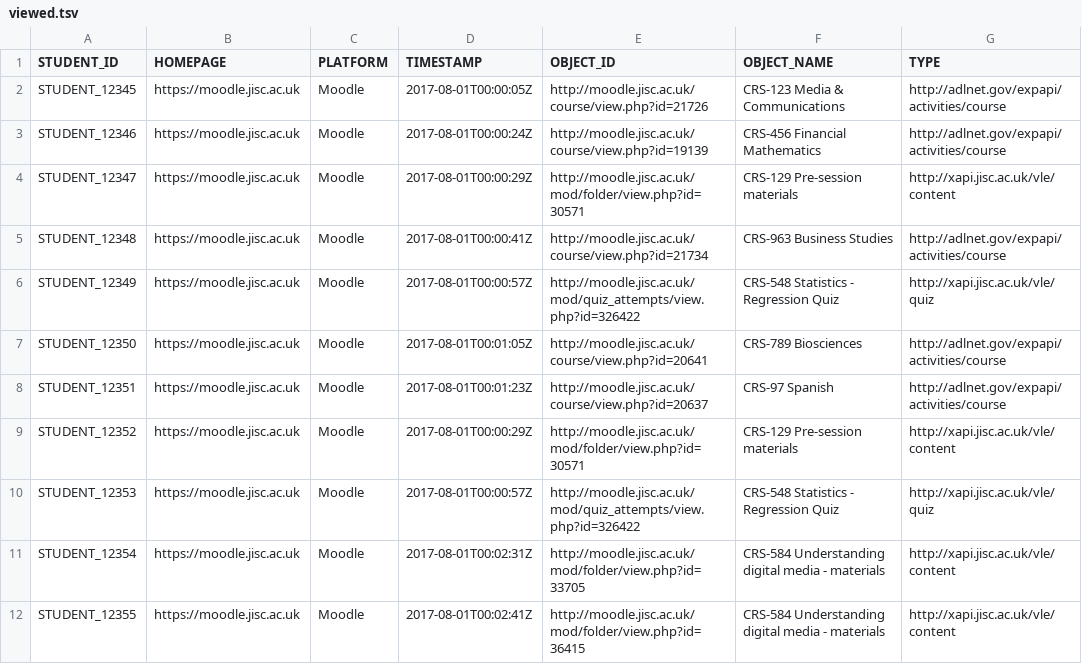
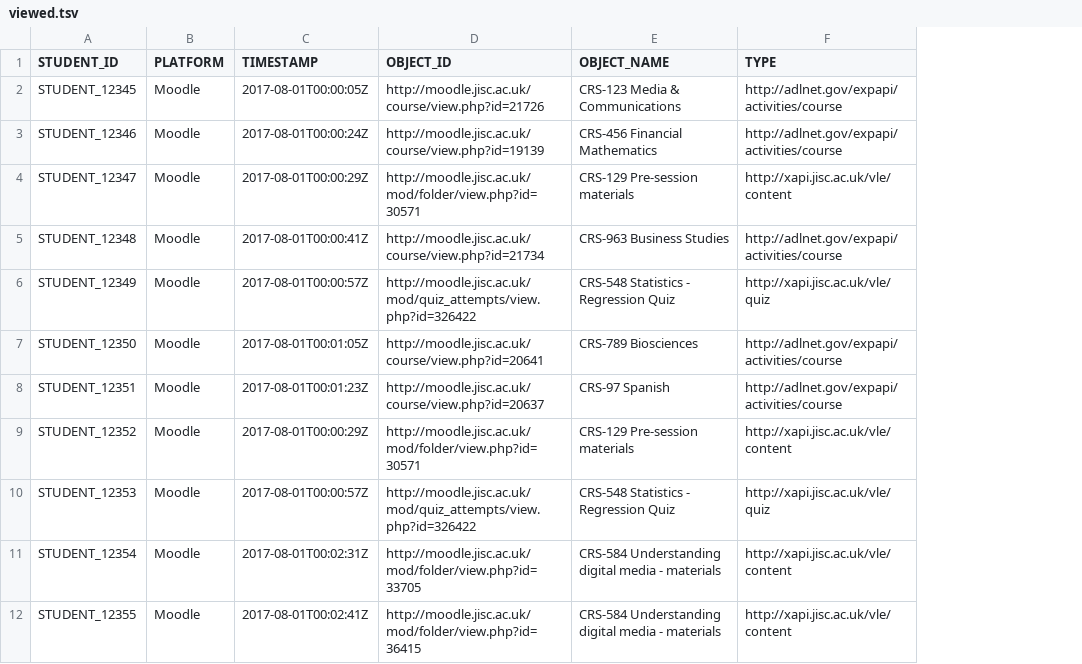
Before and after one commit to camwestwood/xapi, a TSV file: recipes/vle/tsv/viewed.tsv, drawn as a sheet; only a part is shown; the diff names each change by its address in the sheet, - before the commit and + after, or states it on an @@ line.

Commit message:
remove homepage from VLE TSV examples
#268

```diff
--- a/recipes/vle/tsv/viewed.tsv
+++ b/recipes/vle/tsv/viewed.tsv
-column B (HOMEPAGE), rows 2-12: all https://moodle.jisc.ac.uk
```
Also changed, not shown: recipes/vle/tsv/answered_questions.tsv, recipes/vle/tsv/assignment_graded.tsv, 6 other files.
